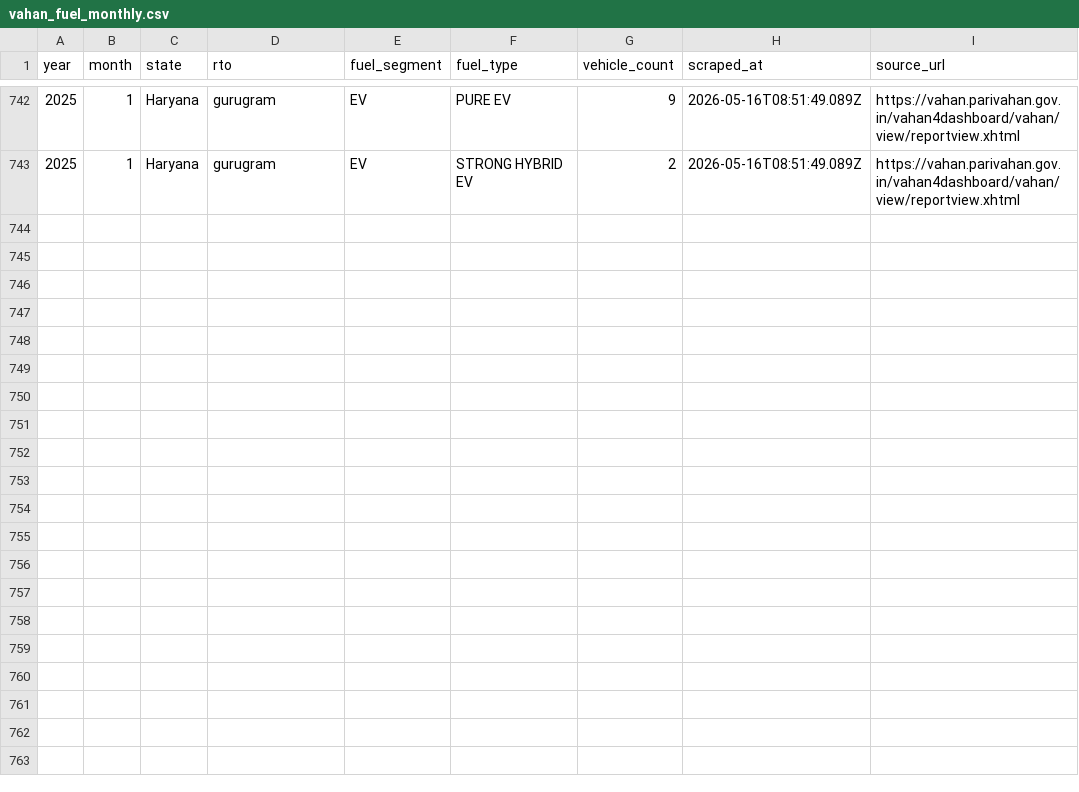
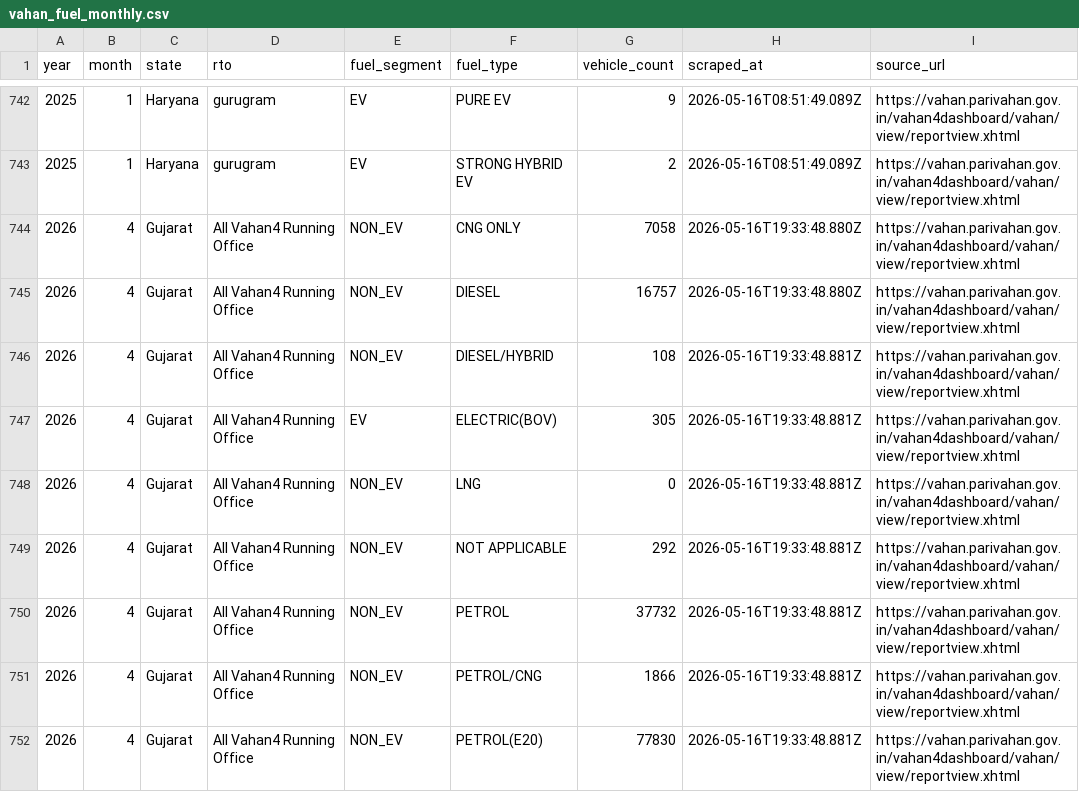
Before and after one commit to Amogh2212/VAHAN, a CSV file: data/vahan/vahan_fuel_monthly.csv, drawn as a sheet; only a part is shown, gaps mark what is left out; the diff covers the shown part only.

Commit message:
now using neon data base the the real truth and the csv file just for the backup to retriev data that is stored and also store newly scraped data

```diff
--- a/data/vahan/vahan_fuel_monthly.csv
+++ b/data/vahan/vahan_fuel_monthly.csv
@@ -743 +743,10 @@ year,month,state,rto,fuel_segment,fuel_type,vehicle_count,scraped_at,source_url
 2025,1,Haryana,gurugram,EV,STRONG HYBRID EV,2,2026-05-16T08:51:49.089Z,https://vahan.parivahan.gov.in/vahan4dashboard/vahan/view/reportview.xhtml
+2026,4,Gujarat,All Vahan4 Running Office,NON_EV,CNG ONLY,7058,2026-05-16T19:33:48.880Z,https://vahan.parivahan.gov.in/vahan4dashboard/vahan/view/reportview.xhtml
+2026,4,Gujarat,All Vahan4 Running Office,NON_EV,DIESEL,16757,2026-05-16T19:33:48.880Z,https://vahan.parivahan.gov.in/vahan4dashboard/vahan/view/reportview.xhtml
+2026,4,Gujarat,All Vahan4 Running Office,NON_EV,DIESEL/HYBRID,108,2026-05-16T19:33:48.881Z,https://vahan.parivahan.gov.in/vahan4dashboard/vahan/view/reportview.xhtml
+2026,4,Gujarat,All Vahan4 Running Office,EV,ELECTRIC(BOV),305,2026-05-16T19:33:48.881Z,https://vahan.parivahan.gov.in/vahan4dashboard/vahan/view/reportview.xhtml
+2026,4,Gujarat,All Vahan4 Running Office,NON_EV,LNG,0,2026-05-16T19:33:48.881Z,https://vahan.parivahan.gov.in/vahan4dashboard/vahan/view/reportview.xhtml
+2026,4,Gujarat,All Vahan4 Running Office,NON_EV,NOT APPLICABLE,292,2026-05-16T19:33:48.881Z,https://vahan.parivahan.gov.in/vahan4dashboard/vahan/view/reportview.xhtml
+2026,4,Gujarat,All Vahan4 Running Office,NON_EV,PETROL,37732,2026-05-16T19:33:48.881Z,https://vahan.parivahan.gov.in/vahan4dashboard/vahan/view/reportview.xhtml
+2026,4,Gujarat,All Vahan4 Running Office,NON_EV,PETROL/CNG,1866,2026-05-16T19:33:48.881Z,https://vahan.parivahan.gov.in/vahan4dashboard/vahan/view/reportview.xhtml
+2026,4,Gujarat,All Vahan4 Running Office,NON_EV,PETROL(E20),77830,2026-05-16T19:33:48.881Z,https://vahan.parivahan.gov.in/vahan4dashboard/vahan/view/reportview.xhtml
```
Also changed, not shown: 8 added rows elsewhere in this file, 17 other files.
